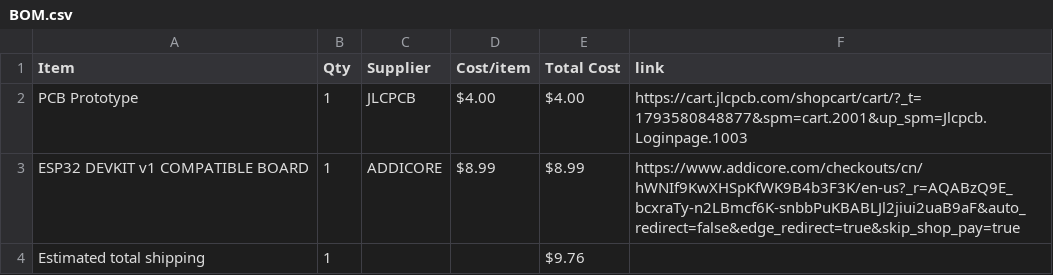
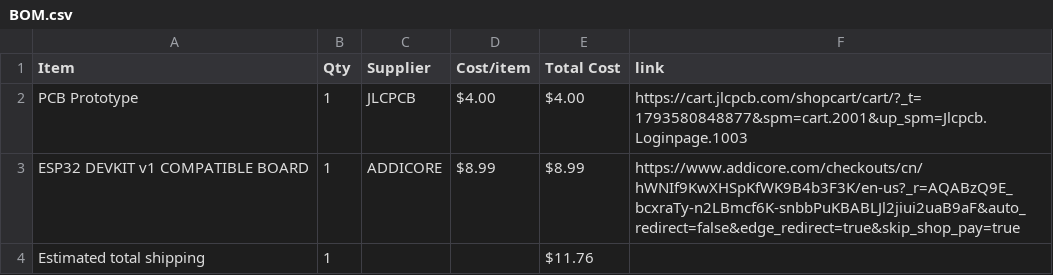
Before and after one commit to edkzhang/LED-Display-Week-4-Cat-Hungry-Buttons, a CSV file: BOM.csv, drawn as a sheet.

Commit message:
Sync Displays Week 4 Cat Hungry Button from Half Life

```diff
--- a/BOM.csv
+++ b/BOM.csv
@@ -3,2 +3,2 @@ PCB Prototype,1,JLCPCB,$4.00,$4.00,https://cart.jlcpcb.com/shopcart/cart/?_t=179
 ESP32 DEVKIT v1 COMPATIBLE BOARD,1,ADDICORE,$8.99,$8.99,https://www.addicore.com/checkouts/cn/hWNIf9KwXHSpKfWK9B4b3F3K/en-us?_r=AQABzQ9E_bcxraTy-n2LBmcf6K-snbbPuKBABLJl2jiui2uaB9aF&auto_redirect=false&edge_redirect=true&skip_shop_pay=true
-Estimated total shipping,1,,,$9.76,
+Estimated total shipping,1,,,$11.76,
```
